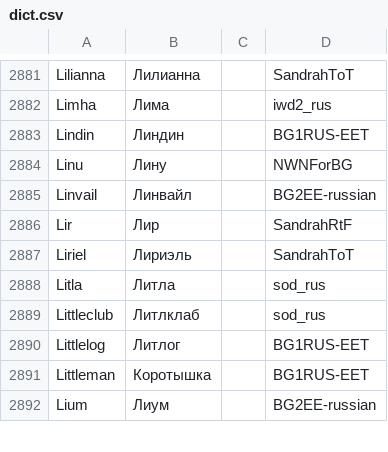
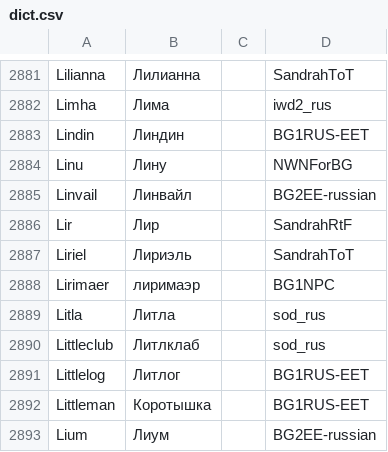
Before and after one commit to abalabokhin/translate_tra, a CSV file: tra_files_llm_translating/dict.csv, drawn as a sheet; only a part is shown, gaps mark what is left out; the diff names each change by its address in the sheet, - before the commit and + after, or states it on an @@ line.

Commit message:
Update dict.csv

```diff
--- a/tra_files_llm_translating/dict.csv
+++ b/tra_files_llm_translating/dict.csv
+row 2888: Lirimaer | лиримаэр |  | BG1NPC
```
